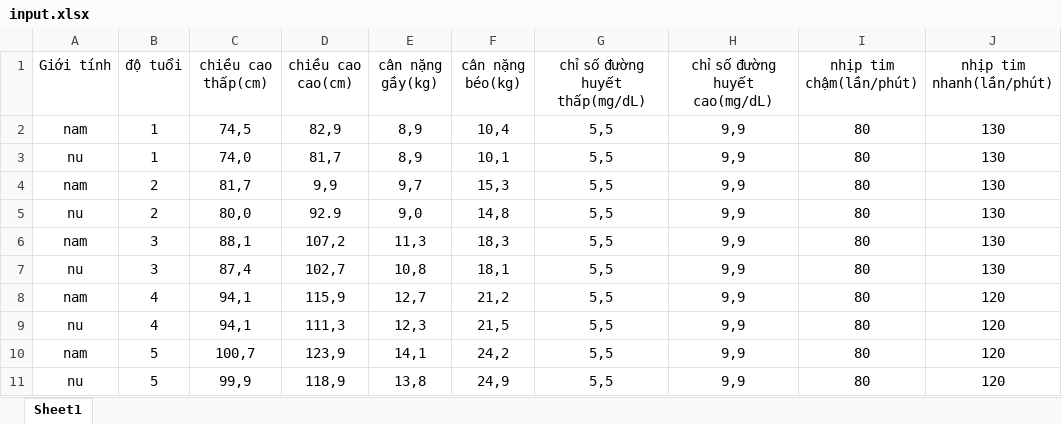
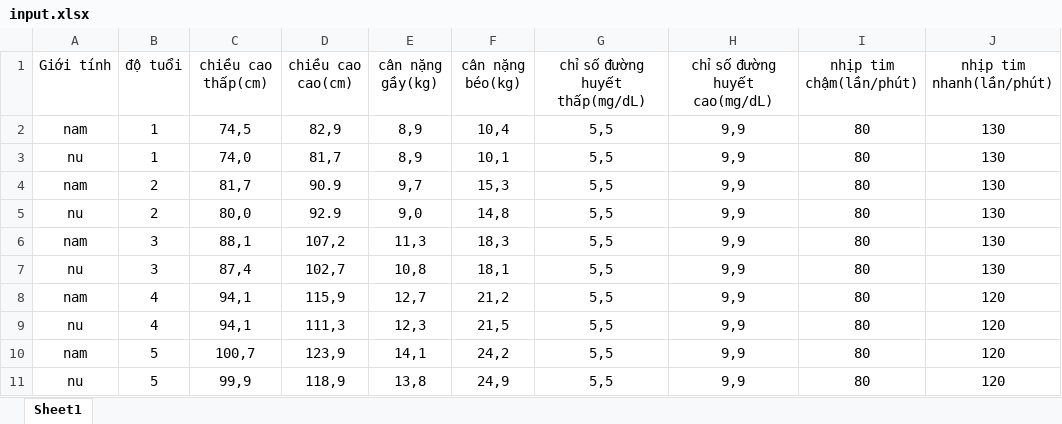
Before and after one commit to trickstarcandina/heath_index, an Excel workbook: chatBotSpring/src/main/resources/input.xlsx, sheet Sheet1, drawn as a sheet; only a part is shown; values as stored, in another font and other column widths than the file's, no borders; charts and pictures not drawn; the diff covers the shown part only; the diff names each change by its address in the sheet, - before the commit and + after, or states it on an @@ line.

```diff
--- a/chatBotSpring/src/main/resources/input.xlsx (sheet Sheet1)
+++ b/chatBotSpring/src/main/resources/input.xlsx (sheet Sheet1)
-D4 (chiều cao cao(cm)): 9,9
+D4 (chiều cao cao(cm)): 90.9
```
Also changed, not shown: 60 added rows elsewhere in this sheet, charts or pictures, 6 other files.
